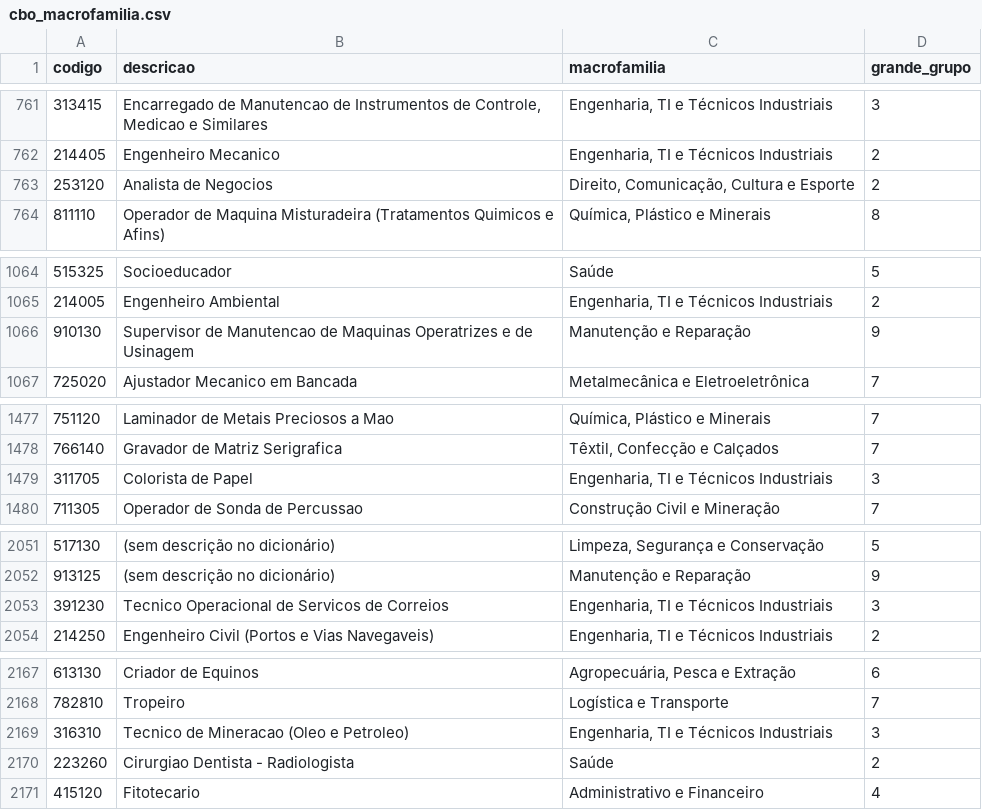
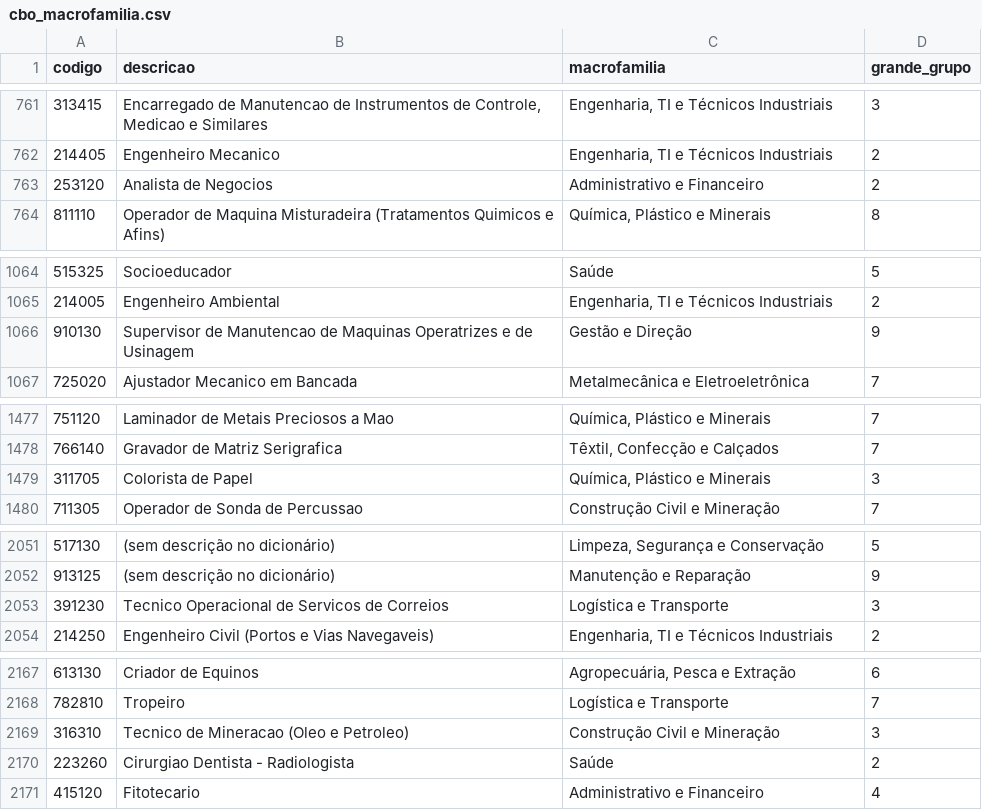
Before and after one commit to sararotenski/datathon_cdia, a CSV file: cbo_macrofamilia.csv, drawn as a sheet; only a part is shown, gaps mark what is left out; the diff covers the shown part only.

```diff
--- a/cbo_macrofamilia.csv
+++ b/cbo_macrofamilia.csv
@@ -762,3 +762,3 @@ codigo,descricao,macrofamilia,grande_grupo
 214405,Engenheiro Mecanico,"Engenharia, TI e Técnicos Industriais",2
-253120,Analista de Negocios,"Direito, Comunicação, Cultura e Esporte",2
+253120,Analista de Negocios,Administrativo e Financeiro,2
 811110,Operador de Maquina Misturadeira (Tratamentos Quimicos e Afins),"Química, Plástico e Minerais",8
@@ -1065,3 +1065,3 @@ codigo,descricao,macrofamilia,grande_grupo
 214005,Engenheiro Ambiental,"Engenharia, TI e Técnicos Industriais",2
-910130,Supervisor de Manutencao de Maquinas Operatrizes e de Usinagem,Manutenção e Reparação,9
+910130,Supervisor de Manutencao de Maquinas Operatrizes e de Usinagem,Gestão e Direção,9
 725020,Ajustador Mecanico em Bancada,Metalmecânica e Eletroeletrônica,7
@@ -1478,3 +1478,3 @@ codigo,descricao,macrofamilia,grande_grupo
 766140,Gravador de Matriz Serigrafica,"Têxtil, Confecção e Calçados",7
-311705,Colorista de Papel,"Engenharia, TI e Técnicos Industriais",3
+311705,Colorista de Papel,"Química, Plástico e Minerais",3
 711305,Operador de Sonda de Percussao,Construção Civil e Mineração,7
@@ -2052,3 +2052,3 @@ codigo,descricao,macrofamilia,grande_grupo
 913125,(sem descrição no dicionário),Manutenção e Reparação,9
-391230,Tecnico Operacional de Servicos de Correios,"Engenharia, TI e Técnicos Industriais",3
+391230,Tecnico Operacional de Servicos de Correios,Logística e Transporte,3
 214250,Engenheiro Civil (Portos e Vias Navegaveis),"Engenharia, TI e Técnicos Industriais",2
@@ -2168,3 +2168,3 @@ codigo,descricao,macrofamilia,grande_grupo
 782810,Tropeiro,Logística e Transporte,7
-316310,Tecnico de Mineracao (Oleo e Petroleo),"Engenharia, TI e Técnicos Industriais",3
+316310,Tecnico de Mineracao (Oleo e Petroleo),Construção Civil e Mineração,3
 223260,Cirurgiao Dentista - Radiologista,Saúde,2
```
Also changed, not shown: 5 edited cells elsewhere in this file, 26 other files.
